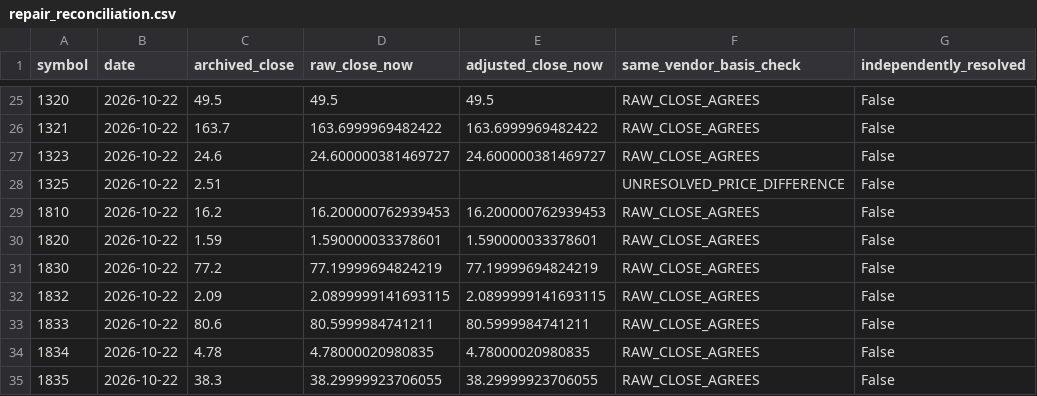
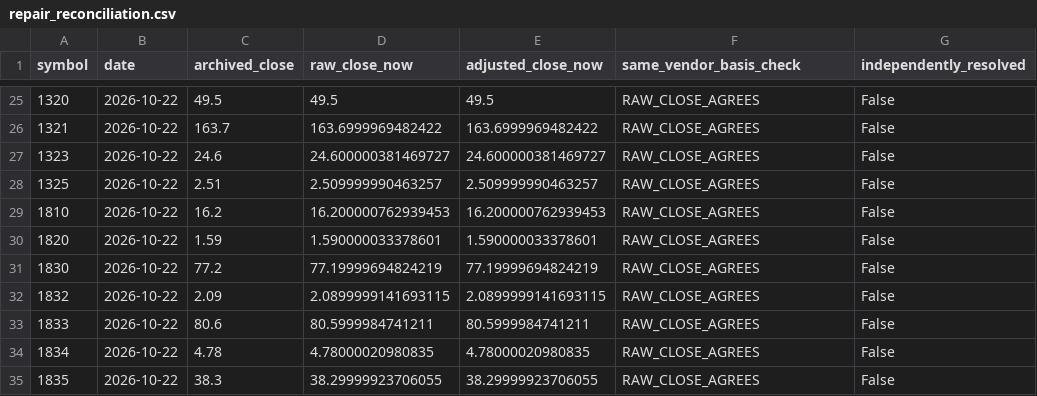
Before and after one commit to saqerkhalel-gif/tasi-radar-3, a CSV file: output/data_recovery/current/repair_reconciliation.csv, drawn as a sheet; only a part is shown, gaps mark what is left out.

```diff
--- a/output/data_recovery/current/repair_reconciliation.csv
+++ b/output/data_recovery/current/repair_reconciliation.csv
@@ -27,3 +27,3 @@ symbol,date,archived_close,raw_close_now,adjusted_close_now,same_vendor_basis_ch
 1323,2026-10-22,24.6,24.600000381469727,24.600000381469727,RAW_CLOSE_AGREES,False
-1325,2026-10-22,2.51,,,UNRESOLVED_PRICE_DIFFERENCE,False
+1325,2026-10-22,2.51,2.509999990463257,2.509999990463257,RAW_CLOSE_AGREES,False
 1810,2026-10-22,16.2,16.200000762939453,16.200000762939453,RAW_CLOSE_AGREES,False
```
Also changed, not shown: output/data_recovery/current/coverage.csv, 18 other files.
